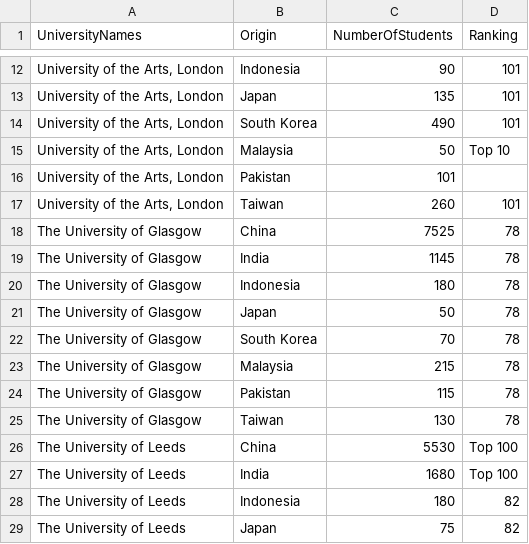
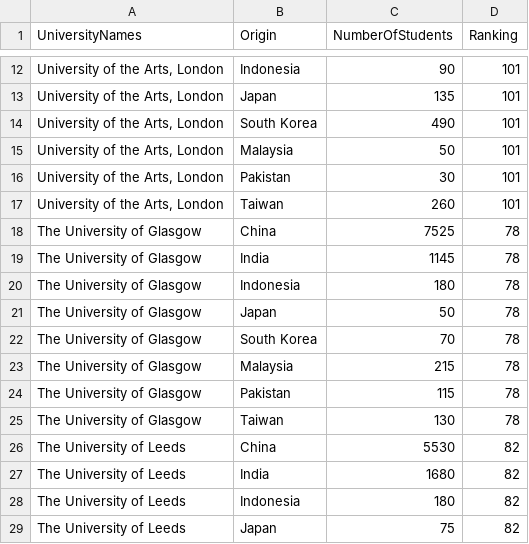
Before and after one commit to Zorainsultan/data, a CSV file: UniversityStudents.csv, drawn as a sheet; only a part is shown, gaps mark what is left out; the diff names each change by its address in the sheet, - before the commit and + after, or states it on an @@ line.

Commit message:
Update UniversityStudents.csv

```diff
--- a/UniversityStudents.csv
+++ b/UniversityStudents.csv
-D15 (Ranking): Top 10
+D15 (Ranking): 101
-C16 (NumberOfStudents): 101
+C16 (NumberOfStudents): 30
-D16 (Ranking): (empty)
+D16 (Ranking): 101
-D26:D27 (Ranking): Top 100
+D26:D27 (Ranking): 82
```
